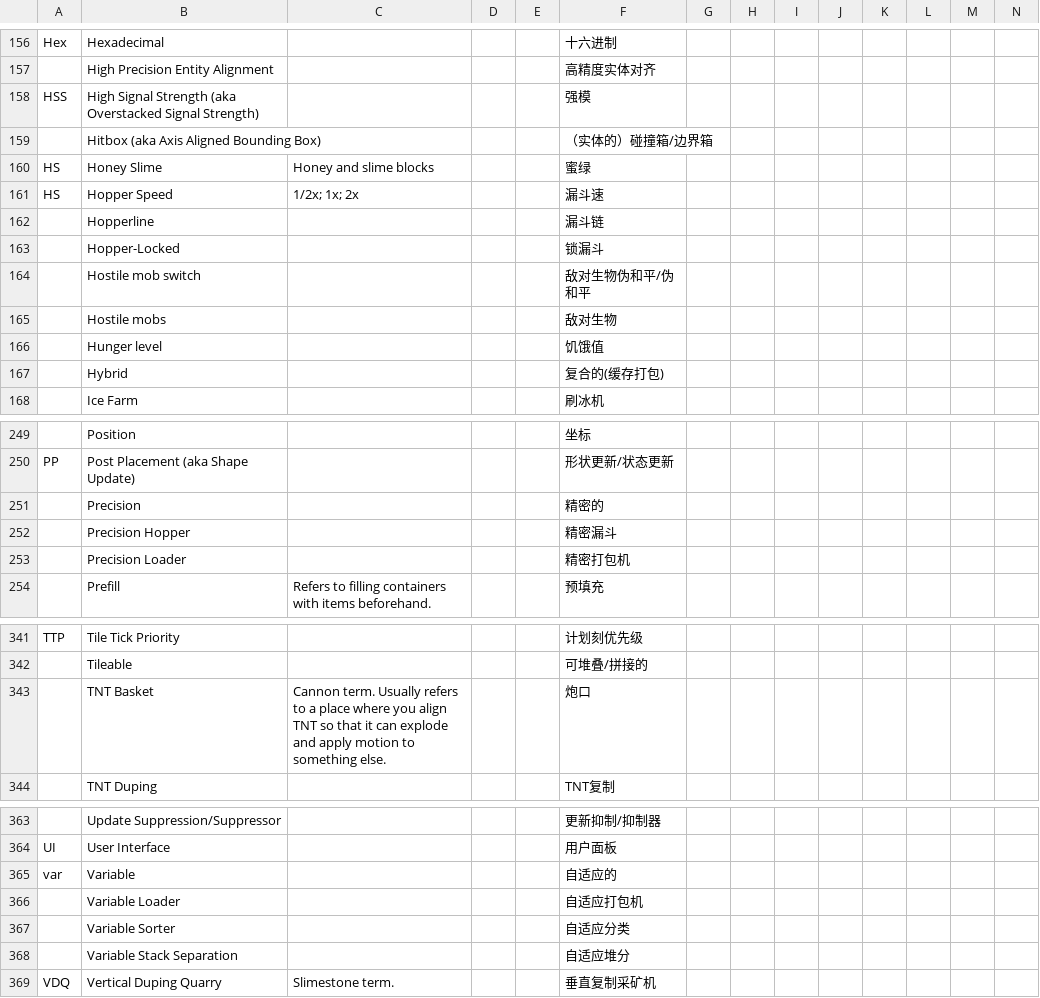
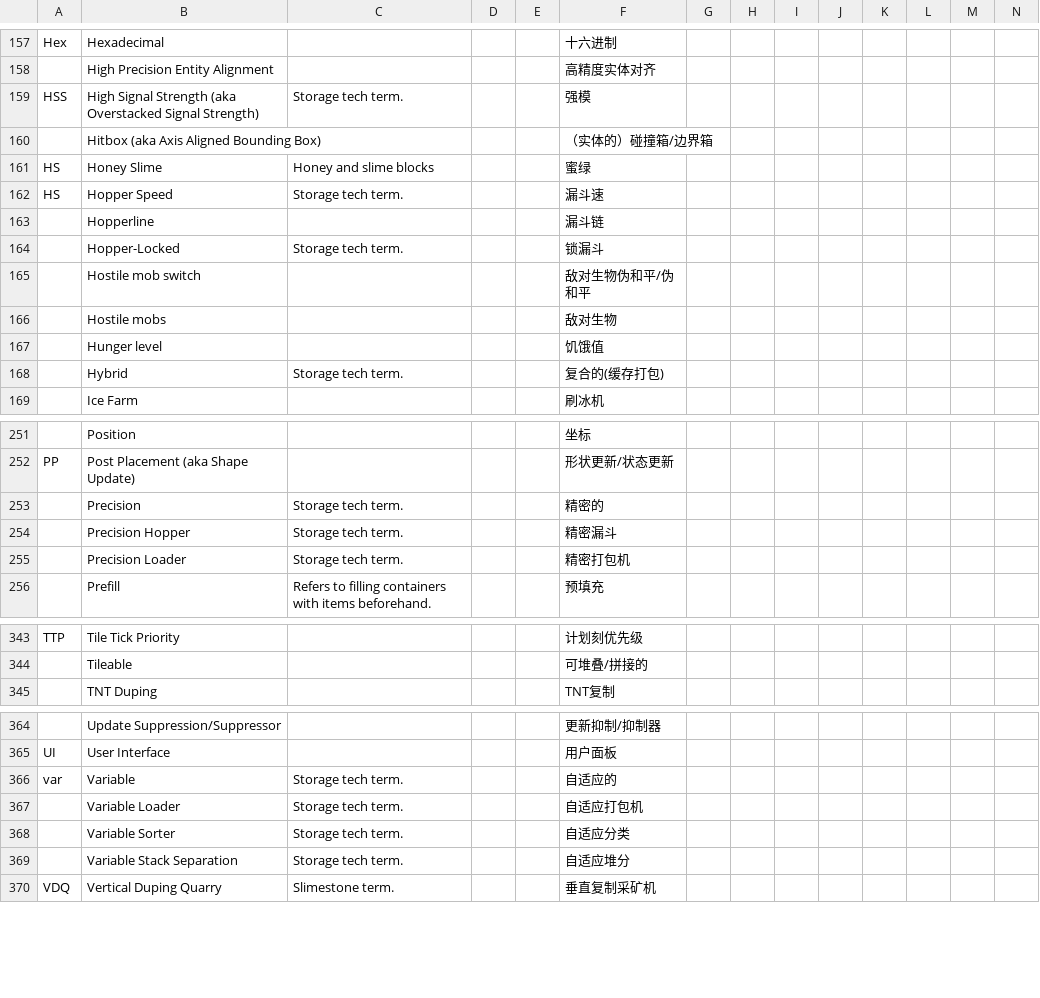
Before and after one commit to DuskScorpio/TechMC-Glossary, a CSV file: TechMC Glossary.csv, drawn as a sheet; only a part is shown, gaps mark what is left out; removed rows and columns are numbered as before the commit, all else as after; rows hold the shown columns only; the diff covers the shown part only; the diff names each change by its address in the sheet, - before the commit and + after, or states it on an @@ line.

```diff
--- a/TechMC Glossary.csv
+++ b/TechMC Glossary.csv
-C159: (empty)
+C159: Storage tech term.
-C162: 1/2x; 1x; 2x
+C162: Storage tech term.
-C164: (empty)
+C164: Storage tech term.
-C168: (empty)
+C168: Storage tech term.
-C253:C255: (empty)
+C253:C255: Storage tech term.
-row 343:  | TNT Basket | Cannon term. Usually refers to a place where you align TNT so that it can explode and apply motion to something else. |  |  | 炮口
-C366:C369: (empty)
+C366:C369: Storage tech term.
```
Also changed, not shown: 2 added rows and 41 edited cells elsewhere in this file.
